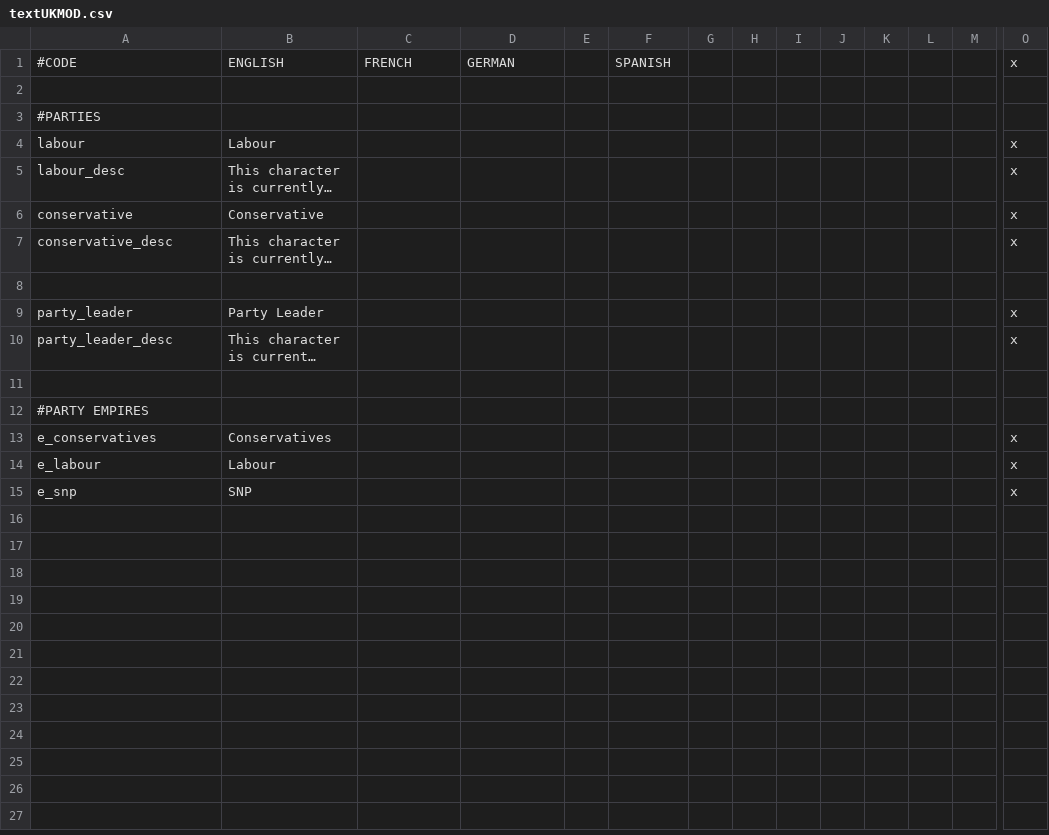
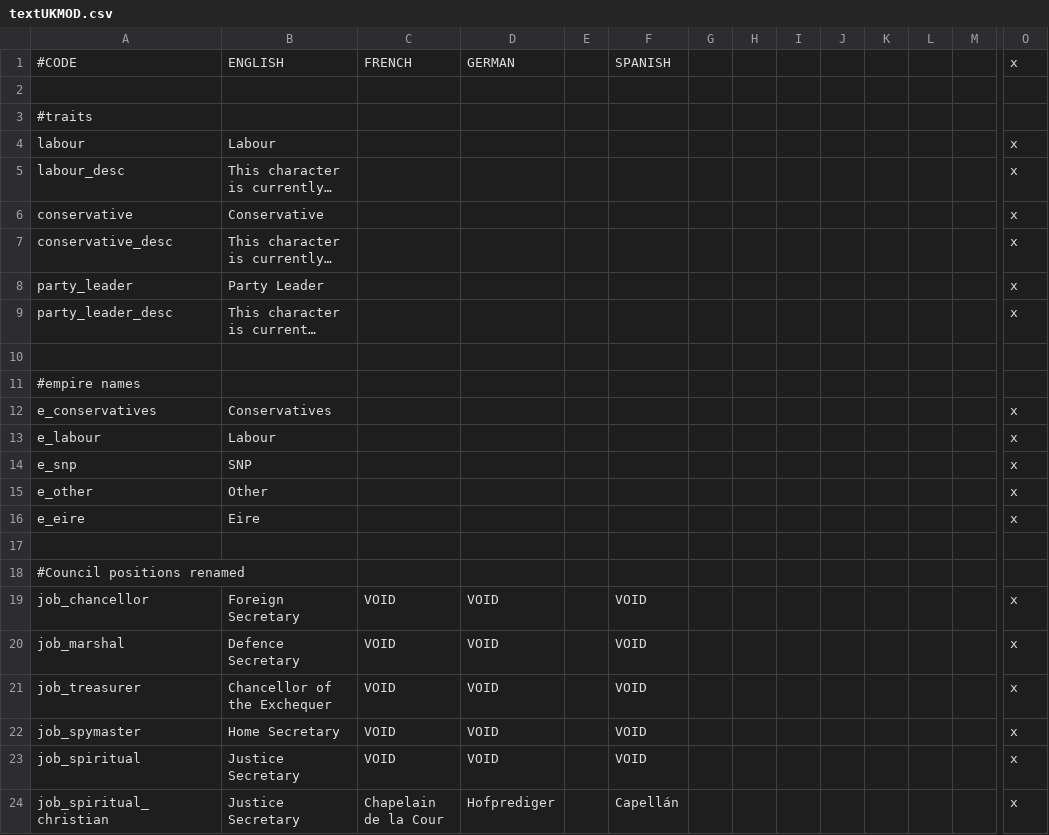
Before and after one commit to Duke0fWellington/CKII-UK-Politics, a CSV file: ukpolitics/localisation/textUKMOD.csv, drawn as a sheet; only a part is shown, gaps mark what is left out; long unchanged cells end in …; removed rows and columns are numbered as before the commit, all else as after; rows hold the shown columns only; the diff names each change by its address in the sheet, - before the commit and + after, or states it on an @@ line.

Commit message:
Finished unbalanced map, created others and eire
Also merged localisation files, added new flags to fix flag bug

```diff
--- a/ukpolitics/localisation/textUKMOD.csv
+++ b/ukpolitics/localisation/textUKMOD.csv
-A3: #PARTIES
+A3: #traits
-row 8: (empty)
-A11: #PARTY EMPIRES
+A11: #empire names
+row 15: e_other | Other |  |  |  |  |  |  |  |  |  |  |  | x
+row 16: e_eire | Eire |  |  |  |  |  |  |  |  |  |  |  | x
+row 17: (empty)
+row 18: #Council positions renamed
+row 19: job_chancellor | Foreign Secretary | VOID | VOID |  | VOID |  |  |  |  |  |  |  | x
+row 20: job_marshal | Defence Secretary | VOID | VOID |  | VOID |  |  |  |  |  |  |  | x
+row 21: job_treasurer | Chancellor of the Exchequer | VOID | VOID |  | VOID |  |  |  |  |  |  |  | x
+row 22: job_spymaster | Home Secretary | VOID | VOID |  | VOID |  |  |  |  |  |  |  | x
+row 23: job_spiritual | Justice Secretary | VOID | VOID |  | VOID |  |  |  |  |  |  |  | x
+row 24: job_spiritual_christian | Justice Secretary | Chapelain de la Cour | Hofprediger |  | Capellán |  |  |  |  |  |  |  | x
```
Also changed, not shown: 31 other files.
